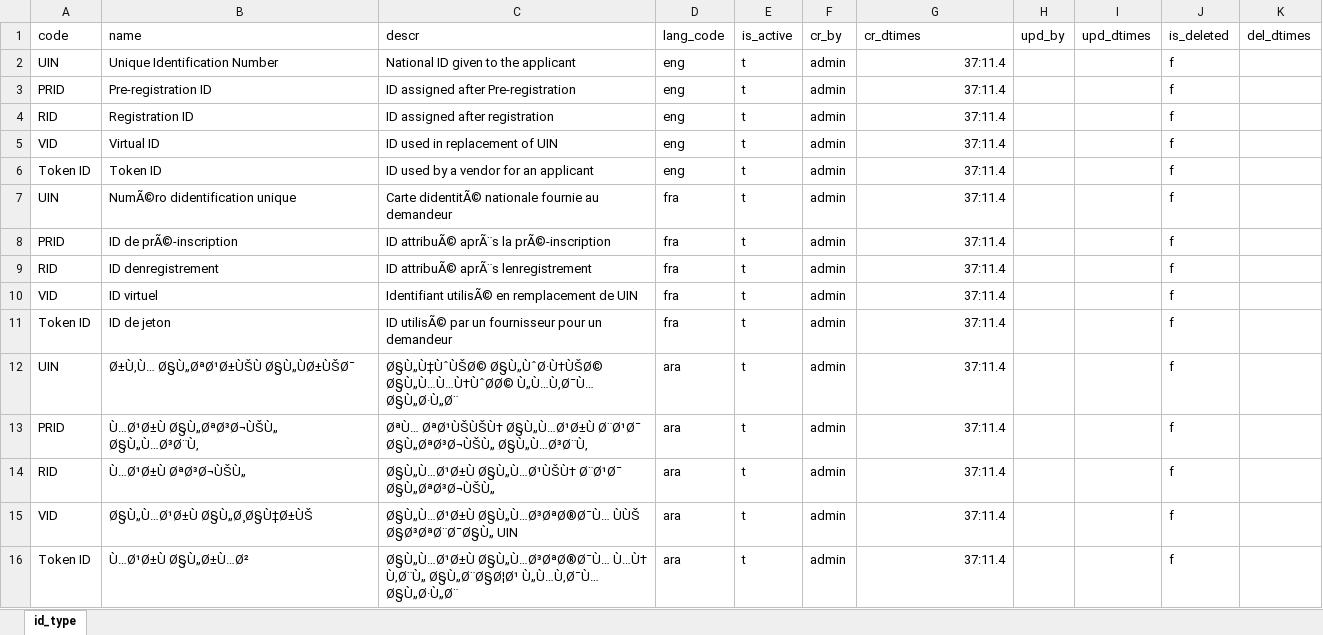
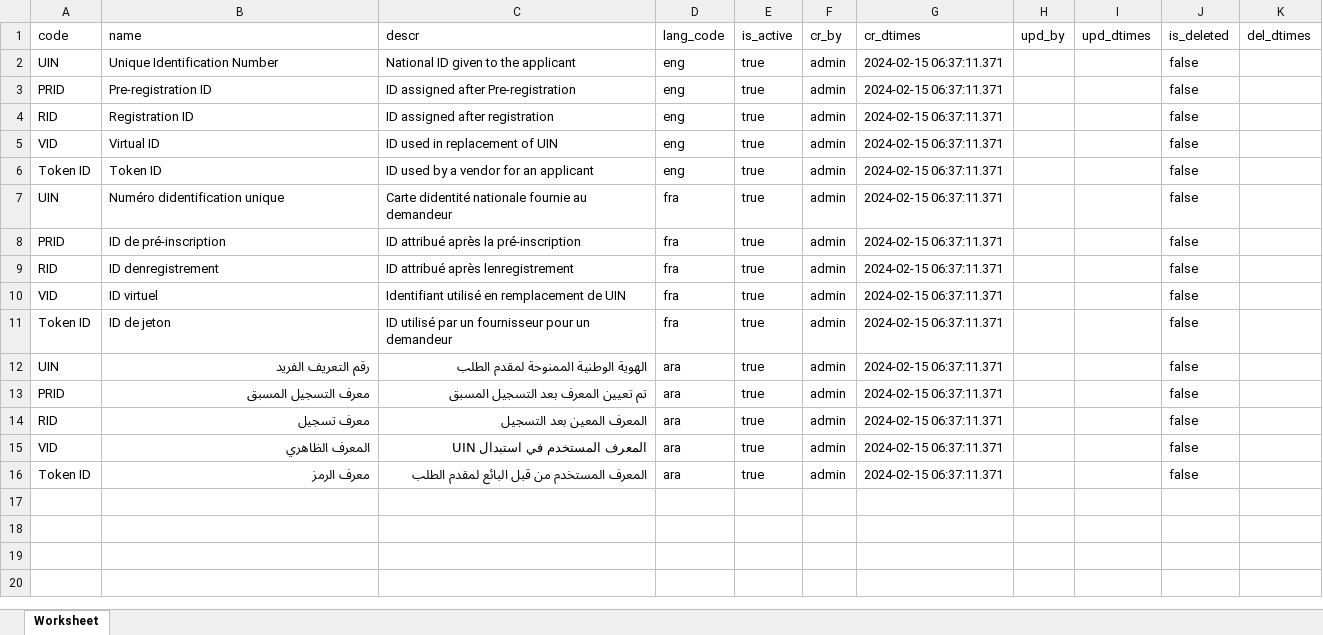
Before and after one commit to tf-nira/mosip-data_bkp, an Excel workbook: mosip_master/xlsx/id_type.xlsx, sheet Worksheet, drawn as a sheet; values as stored, in another font and other column widths than the file's, no borders; removed rows and columns are numbered as before the commit, all else as after; the diff names each change by its address in the sheet, - before the commit and + after, or states it on an @@ line.

```diff
--- a/mosip_master/xlsx/id_type.xlsx (sheet Worksheet)
+++ b/mosip_master/xlsx/id_type.xlsx (sheet Worksheet)
-sheet tab: id_type
+sheet tab: Worksheet
-E2:E11 (is_active): t
+E2:E11 (is_active): true
-G2:G11 (cr_dtimes): 37:11.4
+G2:G11 (cr_dtimes): 2024-02-15 06:37:11.371
-J2:J11 (is_deleted): f
+J2:J11 (is_deleted): false
-B7 (name): NumÃ©ro didentification unique
+B7 (name): Numéro didentification unique
-C7 (descr): Carte didentitÃ© nationale fournie…
+C7 (descr): Carte didentité nationale fournie…
-B8 (name): ID de prÃ©-inscription
+B8 (name): ID de pré-inscription
-C8 (descr): ID attribuÃ© aprÃ¨s la prÃ©-inscription
+C8 (descr): ID attribué après la pré-inscription
-C9 (descr): ID attribuÃ© aprÃ¨s lenregistrement
+C9 (descr): ID attribué après lenregistrement
-C10 (descr): Identifiant utilisÃ© en remplacement de UIN
+C10 (descr): Identifiant utilisé en remplacement de UIN
-C11 (descr): ID utilisÃ© par un…
+C11 (descr): ID utilisé par un…
-row 12: UIN | Ø±Ù‚Ù… Ø§Ù„ØªØ¹Ø±ÙŠÙ Ø§Ù„ÙØ±ÙŠØ¯ | Ø§Ù„Ù‡ÙˆÙŠØ© Ø§Ù„ÙˆØ·Ù†ÙŠØ© Ø§Ù„Ù…Ù…Ù†ÙˆØØ© Ù„Ù…Ù‚Ø¯Ù… Ø§Ù„Ø·Ù„Ø¨ | ara | t | admin | 37:11.4 |  |  | f
-row 13: PRID | Ù…Ø¹Ø±Ù Ø§Ù„ØªØ³Ø¬ÙŠÙ„ Ø§Ù„Ù…Ø³Ø¨Ù‚ | ØªÙ… ØªØ¹ÙŠÙŠÙ† Ø§Ù„Ù…Ø¹Ø±Ù Ø¨Ø¹Ø¯ Ø§Ù„ØªØ³Ø¬ÙŠÙ„ Ø§Ù„Ù…Ø³Ø¨Ù‚ | ara | t | admin | 37:11.4 |  |  | f
-row 14: RID | Ù…Ø¹Ø±Ù ØªØ³Ø¬ÙŠÙ„ | Ø§Ù„Ù…Ø¹Ø±Ù Ø§Ù„Ù…Ø¹ÙŠÙ† Ø¨Ø¹Ø¯ Ø§Ù„ØªØ³Ø¬ÙŠÙ„ | ara | t | admin | 37:11.4 |  |  | f
-row 15: VID | Ø§Ù„Ù…Ø¹Ø±Ù Ø§Ù„Ø¸Ø§Ù‡Ø±ÙŠ | Ø§Ù„Ù…Ø¹Ø±Ù Ø§Ù„Ù…Ø³ØªØ®Ø¯Ù… ÙÙŠ Ø§Ø³ØªØ¨Ø¯Ø§Ù„ UIN | ara | t | admin | 37:11.4 |  |  | f
-row 16: Token ID | Ù…Ø¹Ø±Ù Ø§Ù„Ø±Ù…Ø² | Ø§Ù„Ù…Ø¹Ø±Ù Ø§Ù„Ù…Ø³ØªØ®Ø¯Ù… Ù…Ù† Ù‚Ø¨Ù„ Ø§Ù„Ø¨Ø§Ø¦Ø¹ Ù„Ù…Ù‚Ø¯Ù… Ø§Ù„Ø·Ù„Ø¨ | ara | t | admin | 37:11.4 |  |  | f
+row 12: UIN | رقم التعريف الفريد | الهوية الوطنية الممنوحة لمقدم الطلب | ara | true | admin | 2024-02-15 06:37:11.371 |  |  | false
+row 13: PRID | معرف التسجيل المسبق | تم تعيين المعرف بعد التسجيل المسبق | ara | true | admin | 2024-02-15 06:37:11.371 |  |  | false
+row 14: RID | معرف تسجيل | المعرف المعين بعد التسجيل | ara | true | admin | 2024-02-15 06:37:11.371 |  |  | false
+row 15: VID | المعرف الظاهري | المعرف المستخدم في استبدال UIN | ara | true | admin | 2024-02-15 06:37:11.371 |  |  | false
+row 16: Token ID | معرف الرمز | المعرف المستخدم من قبل البائع لمقدم الطلب | ara | true | admin | 2024-02-15 06:37:11.371 |  |  | false
```
Also changed, not shown: mosip_master/xlsx/daysofweek_list.xlsx, mosip_master/xlsx/device_master.xlsx, 17 other files.
